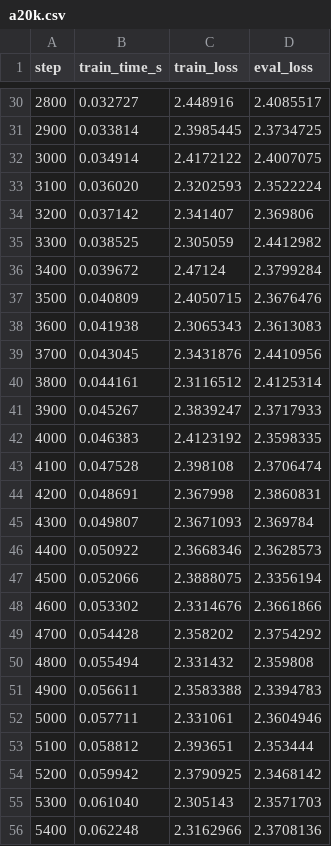
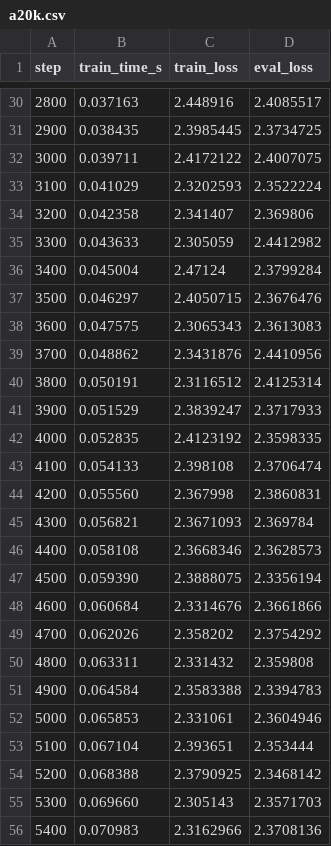
Before and after one commit to kodart/microgpt, a CSV file: docs/loss-logs/a20k.csv, drawn as a sheet; only a part is shown, gaps mark what is left out; the diff covers the shown part only.

```diff
--- a/docs/loss-logs/a20k.csv
+++ b/docs/loss-logs/a20k.csv
@@ -30,27 +30,27 @@ step,train_time_s,train_loss,eval_loss
-2800,0.032727,2.448916,2.4085517
-2900,0.033814,2.3985445,2.3734725
-3000,0.034914,2.4172122,2.4007075
-3100,0.036020,2.3202593,2.3522224
-3200,0.037142,2.341407,2.369806
-3300,0.038525,2.305059,2.4412982
-3400,0.039672,2.47124,2.3799284
-3500,0.040809,2.4050715,2.3676476
-3600,0.041938,2.3065343,2.3613083
-3700,0.043045,2.3431876,2.4410956
-3800,0.044161,2.3116512,2.4125314
-3900,0.045267,2.3839247,2.3717933
-4000,0.046383,2.4123192,2.3598335
-4100,0.047528,2.398108,2.3706474
-4200,0.048691,2.367998,2.3860831
-4300,0.049807,2.3671093,2.369784
-4400,0.050922,2.3668346,2.3628573
-4500,0.052066,2.3888075,2.3356194
-4600,0.053302,2.3314676,2.3661866
-4700,0.054428,2.358202,2.3754292
-4800,0.055494,2.331432,2.359808
-4900,0.056611,2.3583388,2.3394783
-5000,0.057711,2.331061,2.3604946
-5100,0.058812,2.393651,2.353444
-5200,0.059942,2.3790925,2.3468142
-5300,0.061040,2.305143,2.3571703
-5400,0.062248,2.3162966,2.3708136
+2800,0.037163,2.448916,2.4085517
+2900,0.038435,2.3985445,2.3734725
+3000,0.039711,2.4172122,2.4007075
+3100,0.041029,2.3202593,2.3522224
+3200,0.042358,2.341407,2.369806
+3300,0.043633,2.305059,2.4412982
+3400,0.045004,2.47124,2.3799284
+3500,0.046297,2.4050715,2.3676476
+3600,0.047575,2.3065343,2.3613083
+3700,0.048862,2.3431876,2.4410956
+3800,0.050191,2.3116512,2.4125314
+3900,0.051529,2.3839247,2.3717933
+4000,0.052835,2.4123192,2.3598335
+4100,0.054133,2.398108,2.3706474
+4200,0.055560,2.367998,2.3860831
+4300,0.056821,2.3671093,2.369784
+4400,0.058108,2.3668346,2.3628573
+4500,0.059390,2.3888075,2.3356194
+4600,0.060684,2.3314676,2.3661866
+4700,0.062026,2.358202,2.3754292
+4800,0.063311,2.331432,2.359808
+4900,0.064584,2.3583388,2.3394783
+5000,0.065853,2.331061,2.3604946
+5100,0.067104,2.393651,2.353444
+5200,0.068388,2.3790925,2.3468142
+5300,0.069660,2.305143,2.3571703
+5400,0.070983,2.3162966,2.3708136
```
Also changed, not shown: 173 edited cells elsewhere in this file, docs/loss-logs/along.csv, docs/loss-logs/b32.csv, 6 other files.
